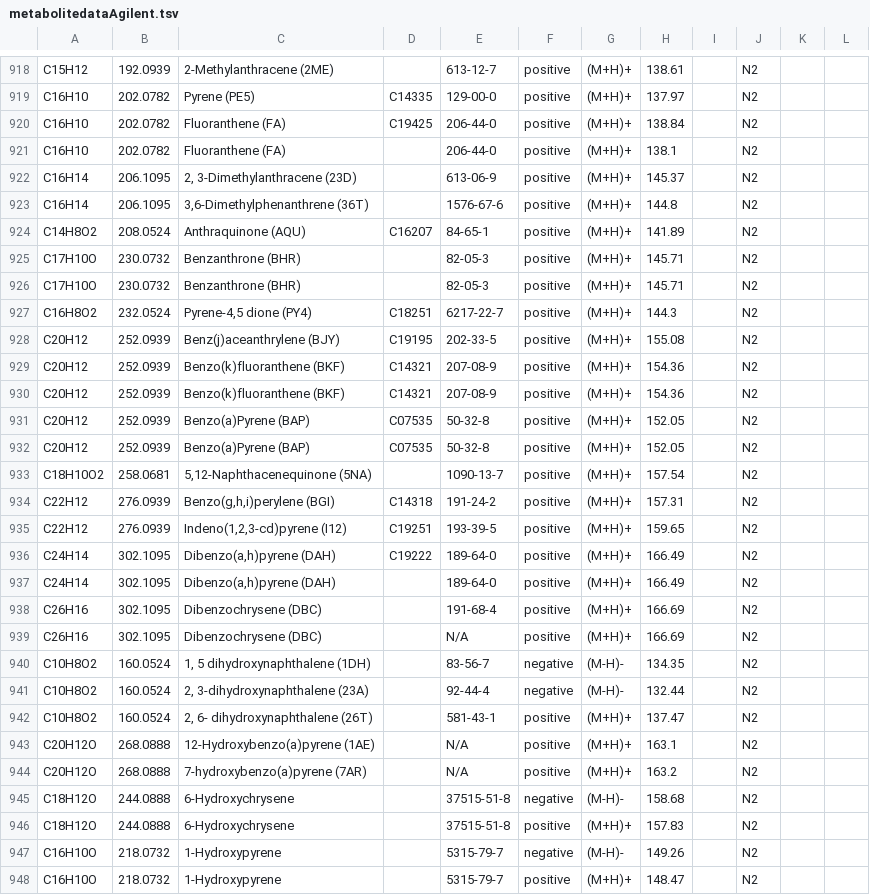
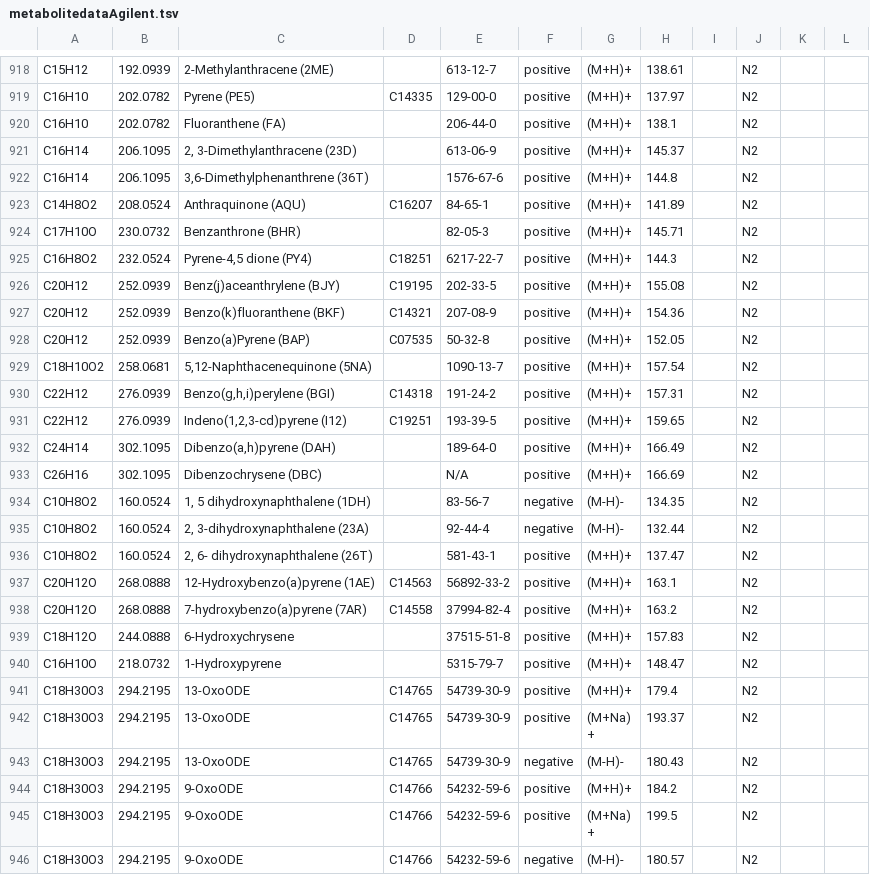
Before and after one commit to PNNL-Comp-Mass-Spec/MetabolomicsCCS, a TSV file: data/metabolitedataAgilent.tsv, drawn as a sheet; only a part is shown, gaps mark what is left out; the shorter side is filled out with more unchanged rows.

Commit message:
Update Agilent-formatted file

```diff
--- a/data/metabolitedataAgilent.tsv
+++ b/data/metabolitedataAgilent.tsv
@@ -919,3 +919,2 @@ C15H12	192.0939	2-Methylanthracene (2ME)		613-12-7	positive	(M+H)+	138.61		N2
 C16H10	202.0782	Pyrene (PE5)	C14335	129-00-0	positive	(M+H)+	137.97		N2		
-C16H10	202.0782	Fluoranthene (FA)	C19425	206-44-0	positive	(M+H)+	138.84		N2		
 C16H10	202.0782	Fluoranthene (FA)		206-44-0	positive	(M+H)+	138.1		N2		
@@ -925,3 +924,2 @@ C14H8O2	208.0524	Anthraquinone (AQU)	C16207	84-65-1	positive	(M+H)+	141.89		N2
 C17H10O	230.0732	Benzanthrone (BHR)		82-05-3	positive	(M+H)+	145.71		N2		
-C17H10O	230.0732	Benzanthrone (BHR)		82-05-3	positive	(M+H)+	145.71		N2		
 C16H8O2	232.0524	Pyrene-4,5 dione (PY4)	C18251	6217-22-7	positive	(M+H)+	144.3		N2		
@@ -929,4 +927,2 @@ C20H12	252.0939	Benz(j)aceanthrylene (BJY)	C19195	202-33-5	positive	(M+H)+	155.0
 C20H12	252.0939	Benzo(k)fluoranthene (BKF)	C14321	207-08-9	positive	(M+H)+	154.36		N2		
-C20H12	252.0939	Benzo(k)fluoranthene (BKF)	C14321	207-08-9	positive	(M+H)+	154.36		N2		
-C20H12	252.0939	Benzo(a)Pyrene (BAP)	C07535	50-32-8	positive	(M+H)+	152.05		N2		
 C20H12	252.0939	Benzo(a)Pyrene (BAP)	C07535	50-32-8	positive	(M+H)+	152.05		N2		
@@ -935,5 +931,3 @@ C22H12	276.0939	Benzo(g,h,i)perylene (BGI)	C14318	191-24-2	positive	(M+H)+	157.3
 C22H12	276.0939	Indeno(1,2,3-cd)pyrene (I12)	C19251	193-39-5	positive	(M+H)+	159.65		N2		
-C24H14	302.1095	Dibenzo(a,h)pyrene (DAH)	C19222	189-64-0	positive	(M+H)+	166.49		N2		
 C24H14	302.1095	Dibenzo(a,h)pyrene (DAH)		189-64-0	positive	(M+H)+	166.49		N2		
-C26H16	302.1095	Dibenzochrysene (DBC)		191-68-4	positive	(M+H)+	166.69		N2		
 C26H16	302.1095	Dibenzochrysene (DBC)		N/A	positive	(M+H)+	166.69		N2		
@@ -942,7 +936,5 @@ C10H8O2	160.0524	2, 3-dihydroxynaphthalene (23A)		92-44-4	negative	(M-H)-	132.44
 C10H8O2	160.0524	2, 6- dihydroxynaphthalene (26T)		581-43-1	positive	(M+H)+	137.47		N2		
-C20H12O	268.0888	12-Hydroxybenzo(a)pyrene (1AE)		N/A	positive	(M+H)+	163.1		N2		
-C20H12O	268.0888	7-hydroxybenzo(a)pyrene (7AR)		N/A	positive	(M+H)+	163.2		N2		
-C18H12O	244.0888	6-Hydroxychrysene		37515-51-8	negative	(M-H)-	158.68		N2		
+C20H12O	268.0888	12-Hydroxybenzo(a)pyrene (1AE)	C14563	56892-33-2	positive	(M+H)+	163.1		N2		
+C20H12O	268.0888	7-hydroxybenzo(a)pyrene (7AR)	C14558	37994-82-4 	positive	(M+H)+	163.2		N2		
 C18H12O	244.0888	6-Hydroxychrysene		37515-51-8	positive	(M+H)+	157.83		N2		
-C16H10O	218.0732	1-Hydroxypyrene		5315-79-7	negative	(M-H)-	149.26		N2		
 C16H10O	218.0732	1-Hydroxypyrene		5315-79-7	positive	(M+H)+	148.47		N2		
```
